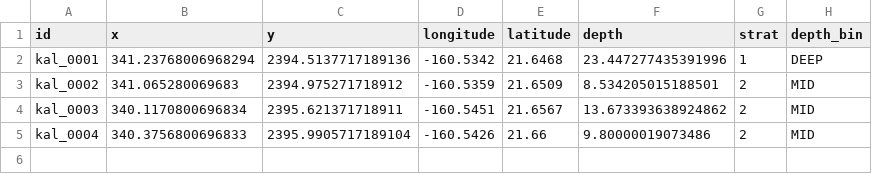
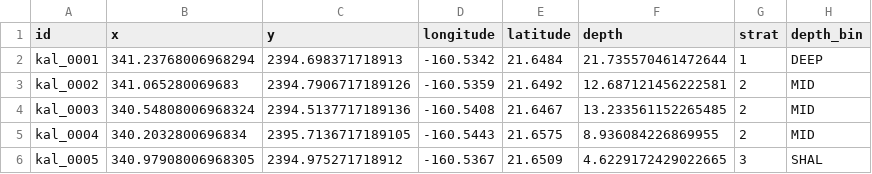
Before and after one commit to krtanaka/ncrmp_common_map, a CSV file: outputs/tables/survey_table_MHI_kal.csv, drawn as a sheet.

```diff
--- a/outputs/tables/survey_table_MHI_kal.csv
+++ b/outputs/tables/survey_table_MHI_kal.csv
@@ -1,5 +1,6 @@
 id,x,y,longitude,latitude,depth,strat,depth_bin
-kal_0001,341.23768006968294,2394.5137717189136,-160.5342,21.6468,23.447277435391996,1,DEEP
-kal_0002,341.065280069683,2394.975271718912,-160.5359,21.6509,8.534205015188501,2,MID
-kal_0003,340.1170800696834,2395.621371718911,-160.5451,21.6567,13.673393638924862,2,MID
-kal_0004,340.3756800696833,2395.9905717189104,-160.5426,21.66,9.80000019073486,2,MID
+kal_0001,341.23768006968294,2394.698371718913,-160.5342,21.6484,21.735570461472644,1,DEEP
+kal_0002,341.065280069683,2394.7906717189126,-160.5359,21.6492,12.687121456222581,2,MID
+kal_0003,340.54808006968324,2394.5137717189136,-160.5408,21.6467,13.233561152265485,2,MID
+kal_0004,340.2032800696834,2395.7136717189105,-160.5443,21.6575,8.936084226869955,2,MID
+kal_0005,340.97908006968305,2394.975271718912,-160.5367,21.6509,4.6229172429022665,3,SHAL
```
Also changed, not shown: outputs/tables/survey_table_MHI_kah.csv, outputs/tables/survey_table_MHI_mai.csv, 24 other files.
